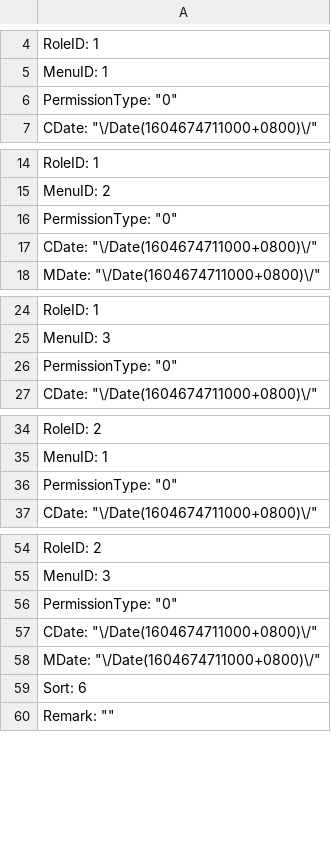
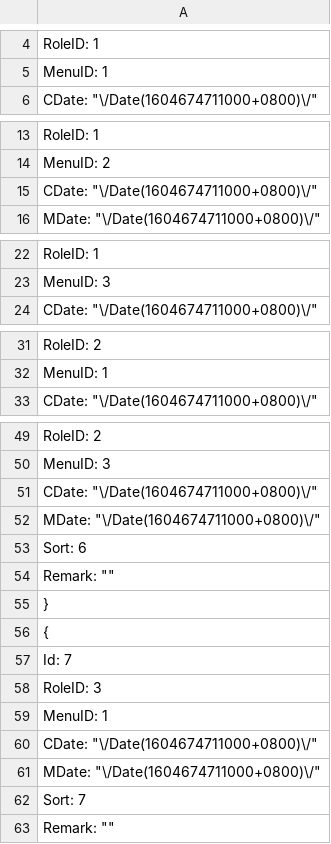
Before and after one commit to Lenceas/Lenceas.Blog, a TSV file: Lenceas.Core.Api/wwwroot/Lenceas.Core.Data.json/RoleMenu.tsv, drawn as a sheet; only a part is shown, gaps mark what is left out; removed rows and columns are numbered as before the commit, all else as after; the diff covers the shown part only; the diff names each change by its address in the sheet, - before the commit and + after, or states it on an @@ line.

```diff
--- a/Lenceas.Core.Api/wwwroot/Lenceas.Core.Data.json/RoleMenu.tsv
+++ b/Lenceas.Core.Api/wwwroot/Lenceas.Core.Data.json/RoleMenu.tsv
-row 6: PermissionType: "0"
-row 16: PermissionType: "0"
-row 26: PermissionType: "0"
-row 36: PermissionType: "0"
-row 56: PermissionType: "0"
+row 54: Remark: ""
+row 55: }
+row 56: {
+row 57: Id: 7
+row 58: RoleID: 3
+row 59: MenuID: 1
+row 60: CDate: "\/Date(1604674711000+0800)\/"
+row 61: MDate: "\/Date(1604674711000+0800)\/"
+row 62: Sort: 7
```
Also changed, not shown: 1 removed row elsewhere in this file, Lenceas.Core.Api/wwwroot/Lenceas.Core.Data.json/Role.tsv, 8 other files.
